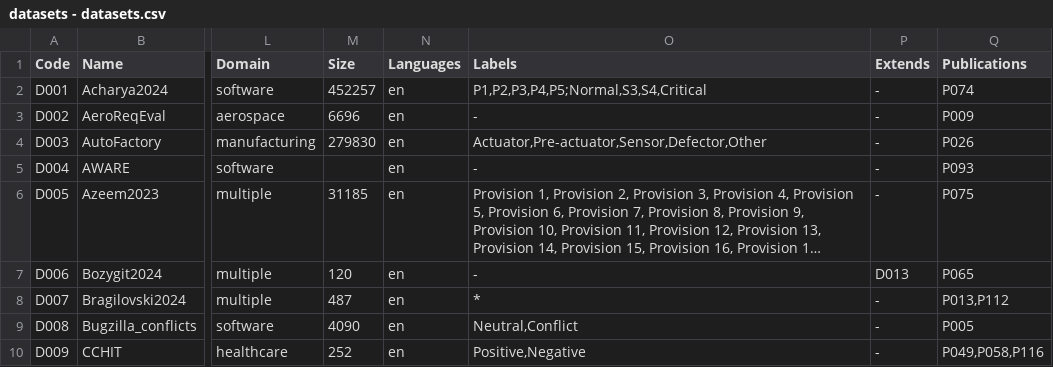
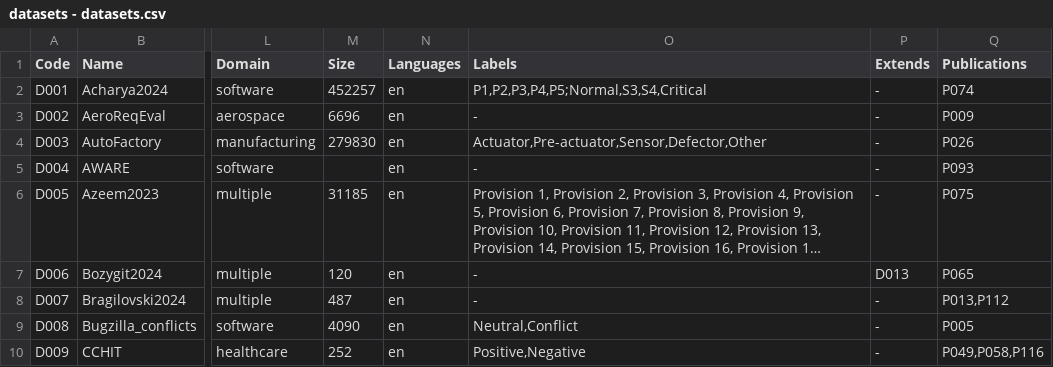
Before and after one commit to nlp4se/LLM4RE-Datasets, a CSV file: data/datasets - datasets.csv, drawn as a sheet; only a part is shown, gaps mark what is left out; long unchanged cells end in …; the diff covers the shown part only; the diff names each change by its address in the sheet, - before the commit and + after, or states it on an @@ line.

```diff
--- a/data/datasets - datasets.csv
+++ b/data/datasets - datasets.csv
-O8 (Labels): *
+O8 (Labels): -
```
Also changed, not shown: 1 added row and 26 edited cells elsewhere in this file, 1 other file.
